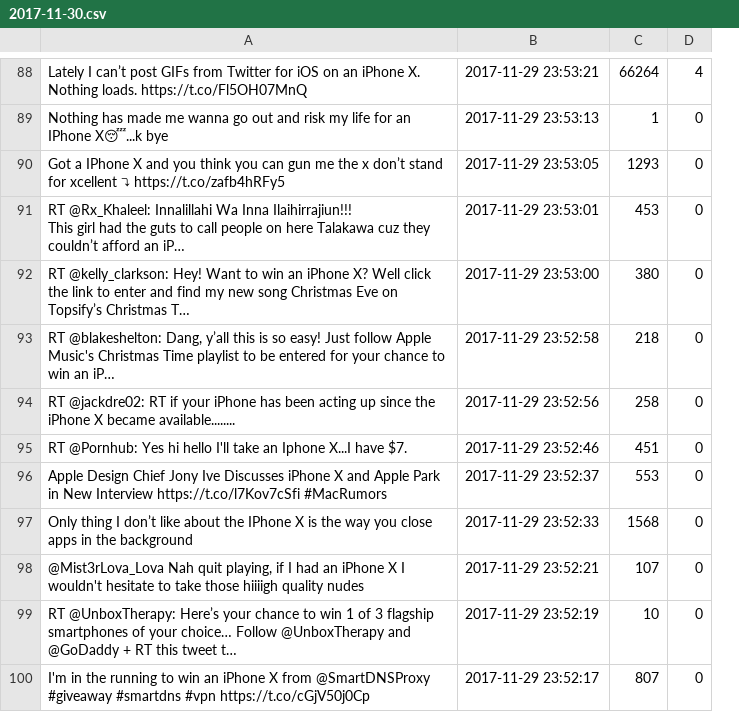
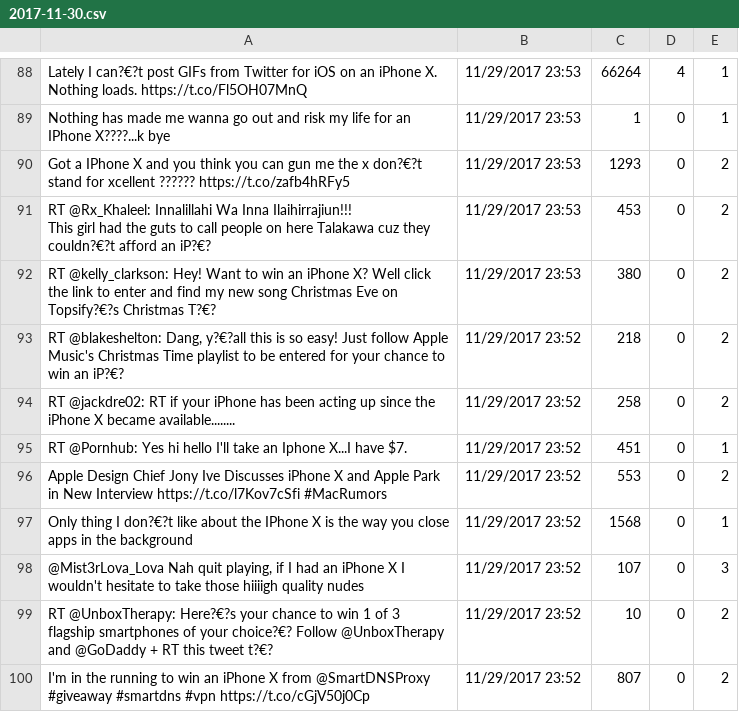
Before and after one commit to sherry9788/stock_prediction_NaN, a CSV file: 2017-11-30.csv, drawn as a sheet; only a part is shown, gaps mark what is left out; removed rows and columns are numbered as before the commit, all else as after; the diff covers the shown part only; the diff names each change by its address in the sheet, - before the commit and + after, or states it on an @@ line.

```diff
--- a/2017-11-30.csv
+++ b/2017-11-30.csv
-column B, rows 88-100: 2017-11-29 23:53:21 | 2017-11-29 23:53:13 | 2017-11-29 23:53:05 | 2017-11-29 23:53:01 | 2017-11-29 23:53:00 | 2017-11-29 23:52:58 | 2017-11-29 23:52:56 | 2017-11-29 23:52:46 | 2017-11-29 23:52:37 | 2017-11-29 23:52:33 | 2017-11-29 23:52:21 | 2017-11-29 23:52:19 | 2017-11-29 23:52:17
+column B, rows 88-100: 11/29/2017 23:53 | 11/29/2017 23:53 | 11/29/2017 23:53 | 11/29/2017 23:53 | 11/29/2017 23:53 | 11/29/2017 23:52 | 11/29/2017 23:52 | 11/29/2017 23:52 | 11/29/2017 23:52 | 11/29/2017 23:52 | 11/29/2017 23:52 | 11/29/2017 23:52 | 11/29/2017 23:52
+column E, rows 88-100: 1 | 1 | 2 | 2 | 2 | 2 | 2 | 1 | 2 | 1 | 3 | 2 | 2
-A88: Lately I can’t post GIFs…
+A88: Lately I can?€?t post GIFs…
-A89: …an IPhone X😴...k bye
+A89: …an IPhone X????...k bye
-A90: …the x don’t stand for xcellent ⤵ https://t.co/zafb4hRFy5
+A90: …the x don?€?t stand for xcellent ?????? https://t.co/zafb4hRFy5
-A91: …cuz they couldn’t afford an iP…
+A91: …cuz they couldn?€?t afford an iP?€?
-A92: …Eve on Topsify’s Christmas T…
+A92: …Eve on Topsify?€?s Christmas T?€?
-A93: …@blakeshelton: Dang, y’all this is so easy! Just follow Apple Music's Christmas Time playlist to be entered for your chance to win an iP…
+A93: …@blakeshelton: Dang, y?€?all this is so easy! Just follow Apple Music's Christmas Time playlist to be entered for your chance to win an iP?€?
-A97: …thing I don’t like about…
+A97: …thing I don?€?t like about…
-A99: RT @UnboxTherapy: Here’s your chance to win 1 of 3 flagship smartphones of your choice… Follow @UnboxTherapy and @GoDaddy + RT this tweet t…
+A99: RT @UnboxTherapy: Here?€?s your chance to win 1 of 3 flagship smartphones of your choice?€? Follow @UnboxTherapy and @GoDaddy + RT this tweet t?€?
```
Also changed, not shown: 44 edited cells elsewhere in this file.
